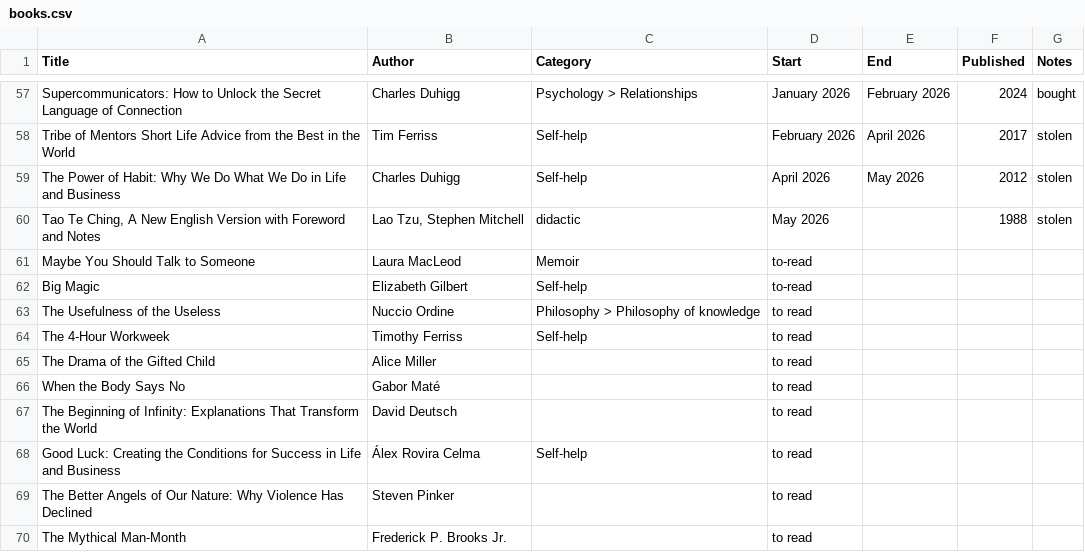
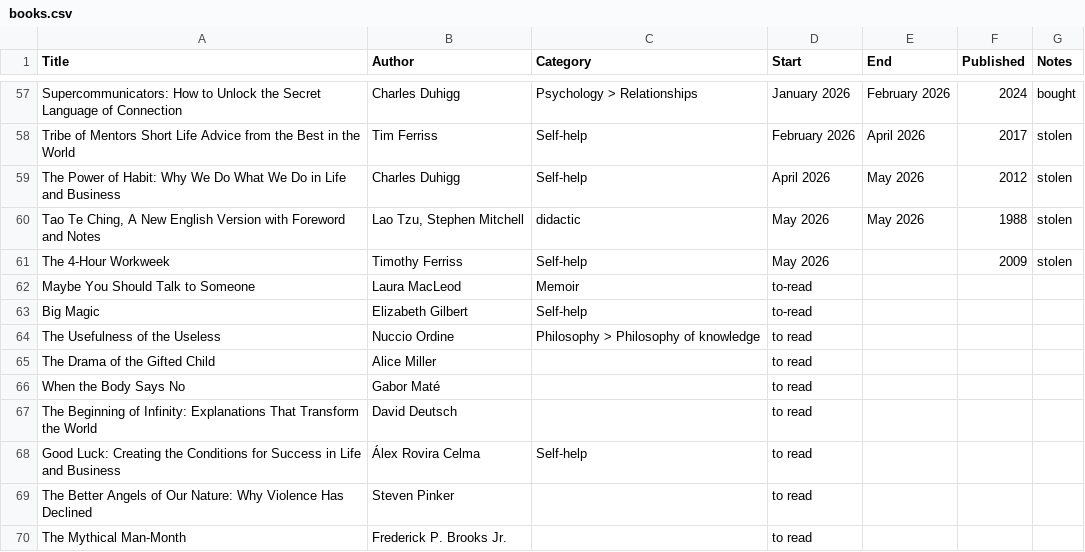
Before and after one commit to K4liber/docs, a CSV file: resources/books.csv, drawn as a sheet; only a part is shown, gaps mark what is left out; removed rows and columns are numbered as before the commit, all else as after; the diff names each change by its address in the sheet, - before the commit and + after, or states it on an @@ line.

```diff
--- a/resources/books.csv
+++ b/resources/books.csv
-E60 (End): (empty)
+E60 (End): May 2026
+row 61: The 4-Hour Workweek | Timothy Ferriss | Self-help | May 2026 |  | 2009 | stolen
-row 64: The 4-Hour Workweek | Timothy Ferriss | Self-help | to read
```
Also changed, not shown: resources/sleep_hygiene.csv.
